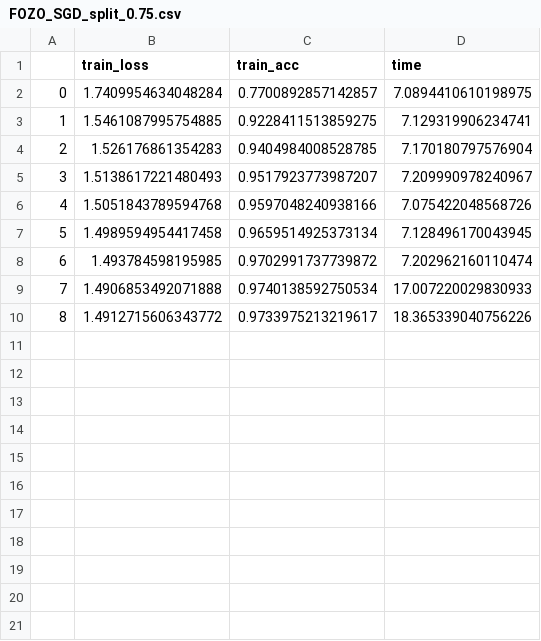
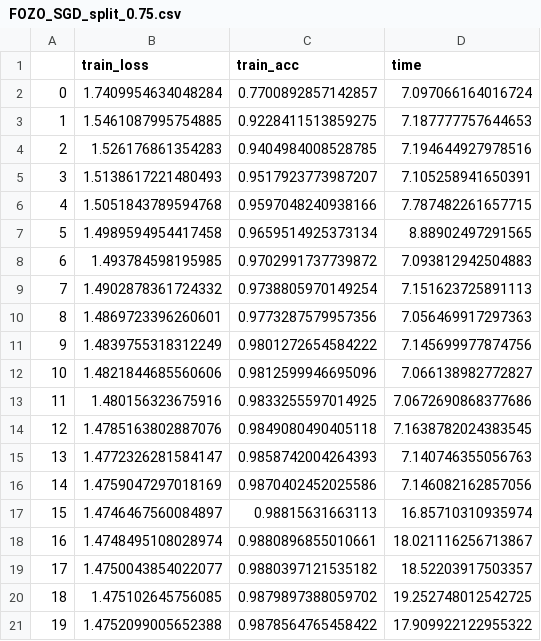
Before and after one commit to Ivonne320/ZO-SGD_vs_FO-SGD, a CSV file: conv_scale_hybrid/results/FOZO_SGD_split_0.75.csv, drawn as a sheet.

```diff
--- a/conv_scale_hybrid/results/FOZO_SGD_split_0.75.csv
+++ b/conv_scale_hybrid/results/FOZO_SGD_split_0.75.csv
@@ -1,10 +1,21 @@
 ,train_loss,train_acc,time
-0,1.7409954634048284,0.7700892857142857,7.0894410610198975
-1,1.5461087995754885,0.9228411513859275,7.129319906234741
-2,1.526176861354283,0.9404984008528785,7.170180797576904
-3,1.5138617221480493,0.9517923773987207,7.209990978240967
-4,1.5051843789594768,0.9597048240938166,7.075422048568726
-5,1.4989594954417458,0.9659514925373134,7.128496170043945
-6,1.493784598195985,0.9702991737739872,7.202962160110474
-7,1.4906853492071888,0.9740138592750534,17.007220029830933
-8,1.4912715606343772,0.9733975213219617,18.365339040756226
+0,1.7409954634048284,0.7700892857142857,7.097066164016724
+1,1.5461087995754885,0.9228411513859275,7.187777757644653
+2,1.526176861354283,0.9404984008528785,7.194644927978516
+3,1.5138617221480493,0.9517923773987207,7.105258941650391
+4,1.5051843789594768,0.9597048240938166,7.787482261657715
+5,1.4989594954417458,0.9659514925373134,8.88902497291565
+6,1.493784598195985,0.9702991737739872,7.093812942504883
+7,1.4902878361724332,0.9738805970149254,7.151623725891113
+8,1.4869723396260601,0.9773287579957356,7.056469917297363
+9,1.4839755318312249,0.9801272654584222,7.145699977874756
+10,1.4821844685560606,0.9812599946695096,7.066138982772827
+11,1.480156323675916,0.9833255597014925,7.0672690868377686
+12,1.4785163802887076,0.9849080490405118,7.1638782024383545
+13,1.4772326281584147,0.9858742004264393,7.140746355056763
+14,1.4759047297018169,0.9870402452025586,7.146082162857056
+15,1.4746467560084897,0.98815631663113,16.85710310935974
+16,1.4748495108028974,0.9880896855010661,18.021116256713867
+17,1.4750043854022077,0.9880397121535182,18.52203917503357
+18,1.475102645756085,0.9879897388059702,19.252748012542725
+19,1.4752099005652388,0.9878564765458422,17.909922122955322
```
Also changed, not shown: conv_scale_hybrid/results/FOZO_SGD_split_0.25.csv, conv_scale_hybrid/results/FOZO_SGD_split_0.5.csv, 15 other files.
